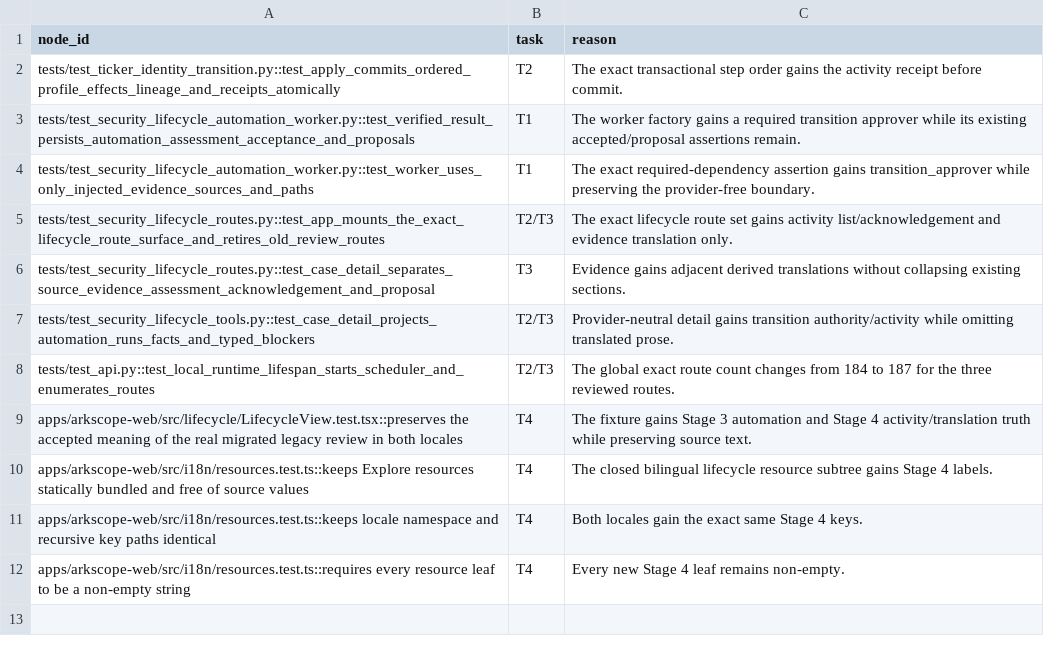
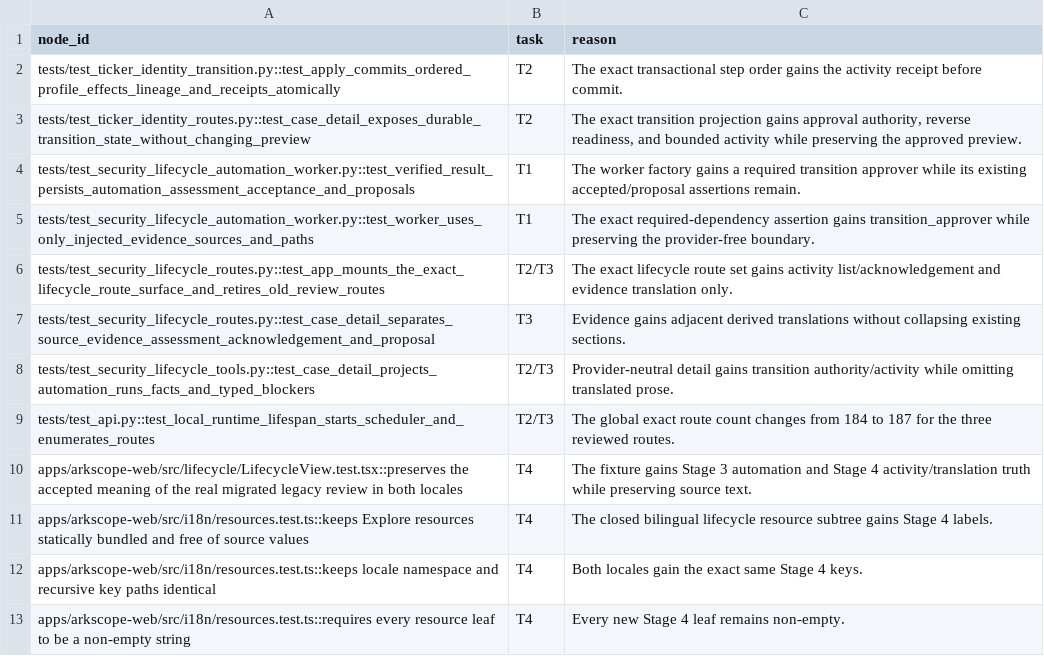
Before and after one commit to HYL-Dave/MindfulRL-Intraday, a TSV file: docs/superpowers/plans/2026-08-25-trusted-lifecycle-automation-stage-4-evolved-owners.tsv, drawn as a sheet.

Commit message:
docs(lifecycle): correct stage 4 activity owners

```diff
--- a/docs/superpowers/plans/2026-08-25-trusted-lifecycle-automation-stage-4-evolved-owners.tsv
+++ b/docs/superpowers/plans/2026-08-25-trusted-lifecycle-automation-stage-4-evolved-owners.tsv
@@ -2,2 +2,3 @@ node_id	task	reason
 tests/test_ticker_identity_transition.py::test_apply_commits_ordered_profile_effects_lineage_and_receipts_atomically	T2	The exact transactional step order gains the activity receipt before commit.
+tests/test_ticker_identity_routes.py::test_case_detail_exposes_durable_transition_state_without_changing_preview	T2	The exact transition projection gains approval authority, reverse readiness, and bounded activity while preserving the approved preview.
 tests/test_security_lifecycle_automation_worker.py::test_verified_result_persists_automation_assessment_acceptance_and_proposals	T1	The worker factory gains a required transition approver while its existing accepted/proposal assertions remain.
```
Also changed, not shown: 1 other file.
